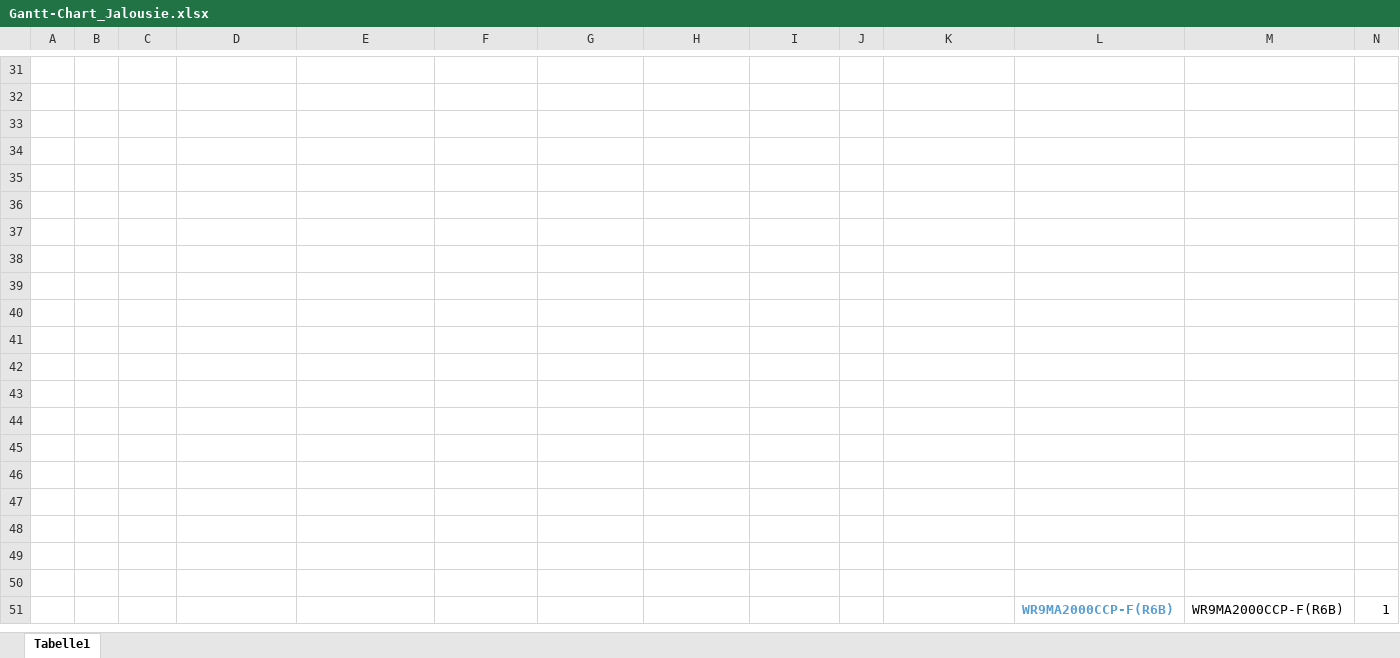
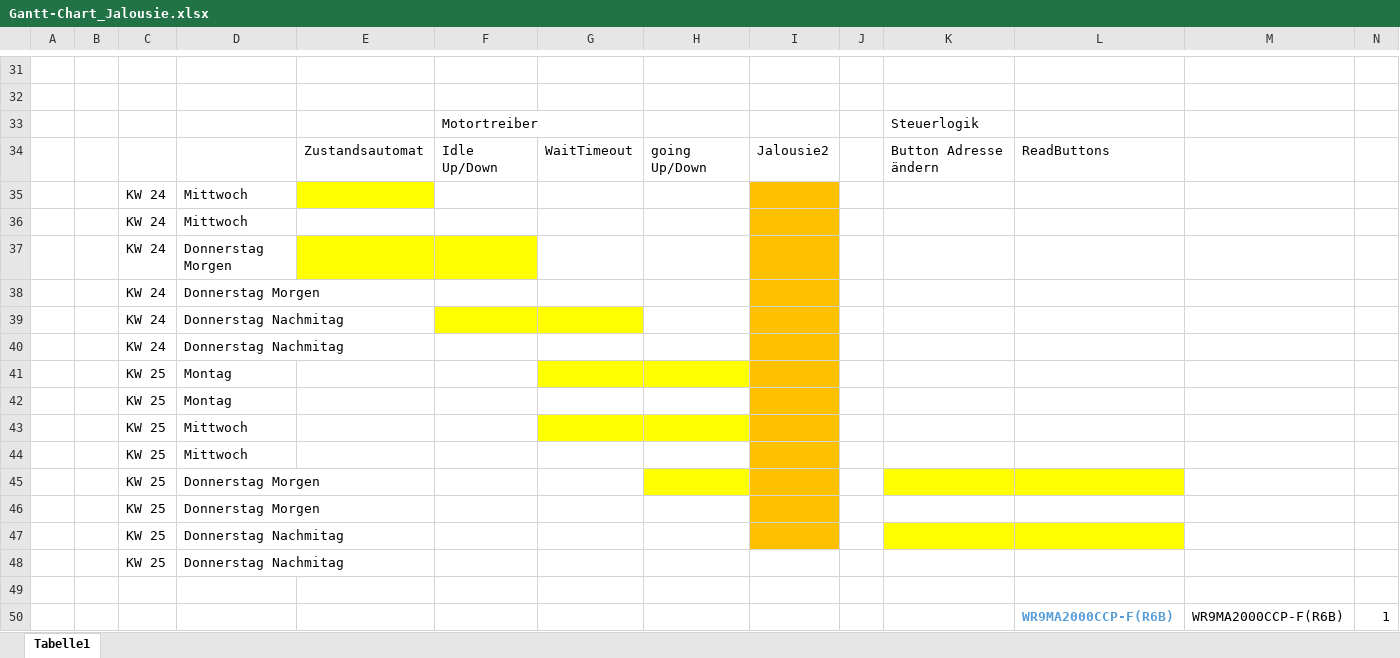
Before and after one commit to gbssg/ims.project.shuttercontrol, an Excel workbook: Gantt-Chart_Jalousie.xlsx, sheet Tabelle1, drawn as a sheet; only a part is shown, gaps mark what is left out; values as stored, in another font and other column widths than the file's, no borders; removed rows and columns are numbered as before the commit, all else as after; rows hold the shown columns only; the diff names each change by its address in the sheet, - before the commit and + after, or states it on an @@ line.

Commit message:
GantChart for Planing

```diff
--- a/Gantt-Chart_Jalousie.xlsx (sheet Tabelle1)
+++ b/Gantt-Chart_Jalousie.xlsx (sheet Tabelle1)
-row 33: (empty)
+row 33:  |  |  |  |  | Motortreiber |  |  |  |  | Steuerlogik
-row 34: (empty)
+row 34:  |  |  |  | Zustandsautomat | Idle Up/Down | WaitTimeout | going Up/Down | Jalousie2 |  | Button Adresse ändern | ReadButtons
-row 35: (empty)
+row 35:  |  | KW 24 | Mittwoch
-E35 fill: none
+E35 fill: #FFFF00
-I35:I47 fill: none
+I35:I47 fill: #FFC000
-row 36: (empty)
+row 36:  |  | KW 24 | Mittwoch
-row 37: (empty)
+row 37:  |  | KW 24 | Donnerstag Morgen
-E37:F37 fill: none
+E37:F37 fill: #FFFF00
-row 38: (empty)
+row 38:  |  | KW 24 | Donnerstag Morgen
-row 39: (empty)
+row 39:  |  | KW 24 | Donnerstag Nachmitag
-F39:G39 fill: none
+F39:G39 fill: #FFFF00
-row 40: (empty)
+row 40:  |  | KW 24 | Donnerstag Nachmitag
-row 41: (empty)
+row 41:  |  | KW 25 | Montag
-G41:H41 fill: none
+G41:H41 fill: #FFFF00
-row 42: (empty)
+row 42:  |  | KW 25 | Montag
-row 43: (empty)
+row 43:  |  | KW 25 | Mittwoch
-G43:H43 fill: none
+G43:H43 fill: #FFFF00
-row 44: (empty)
+row 44:  |  | KW 25 | Mittwoch
-row 45: (empty)
+row 45:  |  | KW 25 | Donnerstag Morgen
-H45 fill: none
+H45 fill: #FFFF00
-K45:L45 fill: none
+K45:L45 fill: #FFFF00
-row 46: (empty)
+row 46:  |  | KW 25 | Donnerstag Morgen
-row 47: (empty)
+row 47:  |  | KW 25 | Donnerstag Nachmitag
-K47:L47 fill: none
+K47:L47 fill: #FFFF00
-row 48: (empty)
+row 48:  |  | KW 25 | Donnerstag Nachmitag
-row 49: (empty)
```
